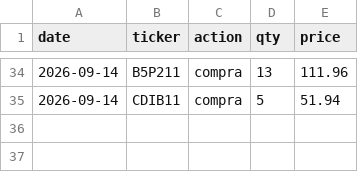
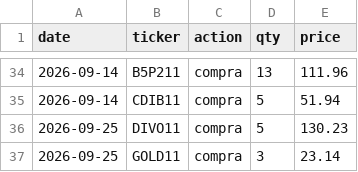
Before and after one commit to dinheiroempauta/monitor-carteira-limites, a CSV file: config/transactions.csv, drawn as a sheet; only a part is shown, gaps mark what is left out.

```diff
--- a/config/transactions.csv
+++ b/config/transactions.csv
@@ -35 +35,3 @@ date,ticker,action,qty,price
 2026-09-14,CDIB11,compra,5,51.94
+2026-09-25,DIVO11,compra,5,130.23
+2026-09-25,GOLD11,compra,3,23.14
```
Also changed, not shown: 1 other file.
